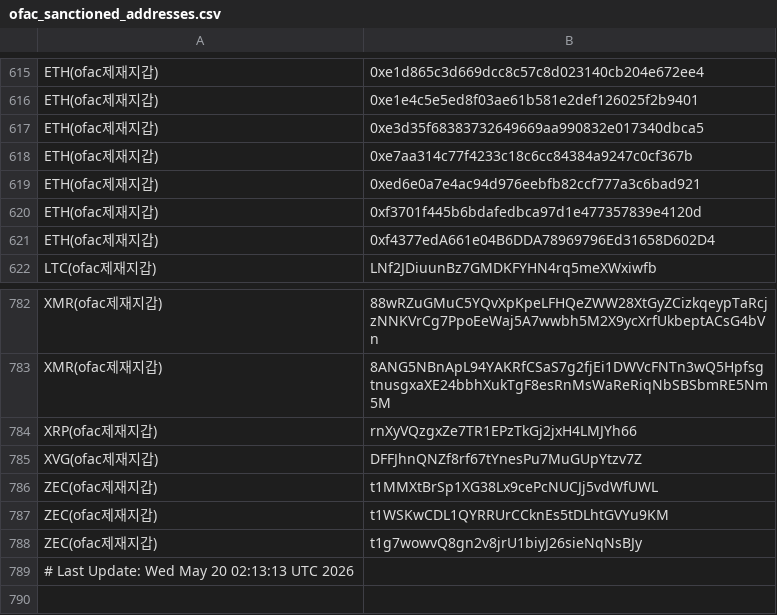
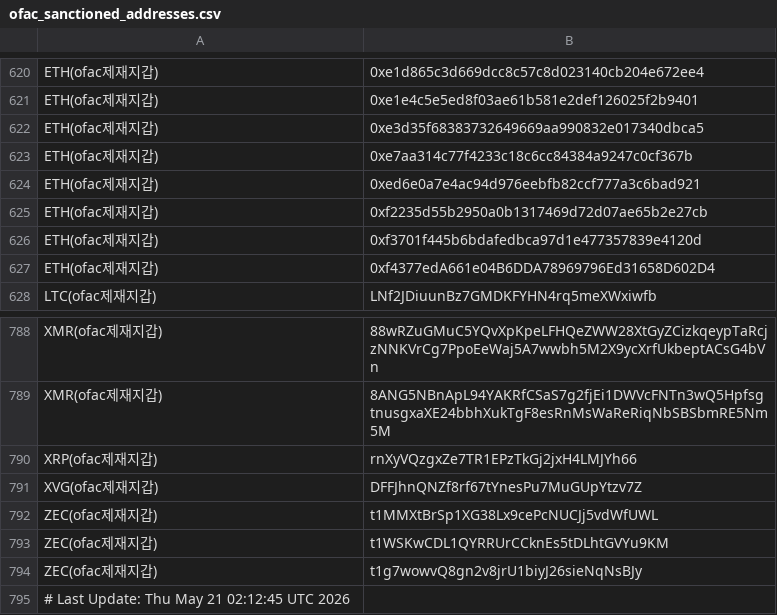
Before and after one commit to kuyongjin/blacklist-wallet-daily-check, a CSV file: ofac_sanctioned_addresses.csv, drawn as a sheet; only a part is shown, gaps mark what is left out; the diff covers the shown part only.

```diff
--- a/ofac_sanctioned_addresses.csv
+++ b/ofac_sanctioned_addresses.csv
@@ -619,2 +624,3 @@ ETH(ofac제재지갑),0xe7aa314c77f4233c18c6cc84384a9247c0cf367b
 ETH(ofac제재지갑),0xed6e0a7e4ac94d976eebfb82ccf777a3c6bad921
+ETH(ofac제재지갑),0xf2235d55b2950a0b1317469d72d07ae65b2e27cb
 ETH(ofac제재지갑),0xf3701f445b6bdafedbca97d1e477357839e4120d
@@ -788,2 +794,2 @@ ZEC(ofac제재지갑),t1WSKwCDL1QYRRUrCCknEs5tDLhtGVYu9KM
 ZEC(ofac제재지갑),t1g7wowvQ8gn2v8jrU1biyJ26sieNqNsBJy
-# Last Update: Wed May 20 02:13:13 UTC 2026
+# Last Update: Thu May 21 02:12:45 UTC 2026
```
Also changed, not shown: 5 added rows elsewhere in this file, opensanctions_addresses.csv.
